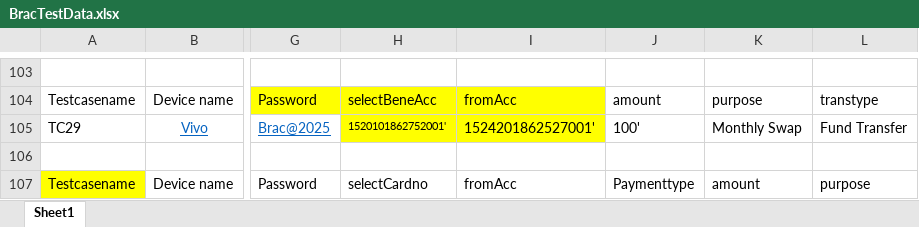
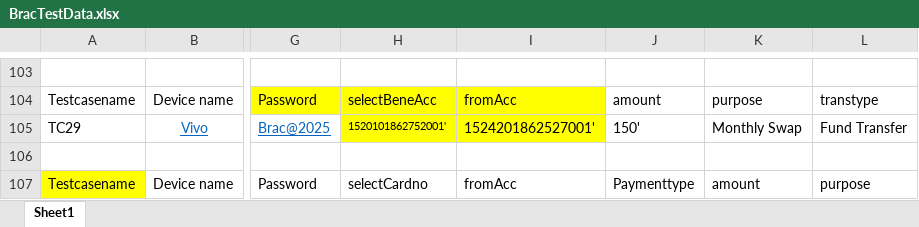
Before and after one commit to boopathivs1/mobibrac, an Excel workbook: data/BracTestData.xlsx, sheet Sheet1, drawn as a sheet; only a part is shown, gaps mark what is left out; values as stored, in another font and other column widths than the file's, no borders; the diff covers the shown part only; the diff names each change by its address in the sheet, - before the commit and + after, or states it on an @@ line.

```diff
--- a/data/BracTestData.xlsx (sheet Sheet1)
+++ b/data/BracTestData.xlsx (sheet Sheet1)
-J105: 100'
+J105: 150'
```
Also changed, not shown: 45 added rows elsewhere in this sheet, 7 other files.
